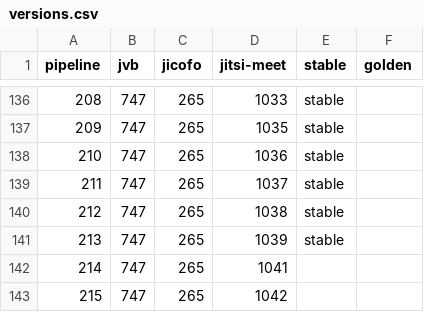
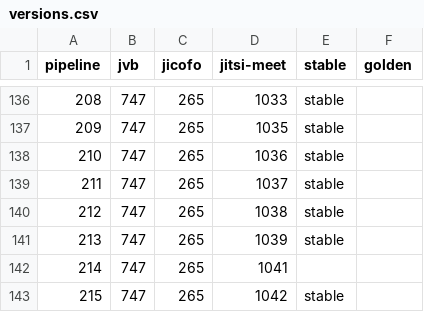
Before and after one commit to jitsi/jitsi-videobridge-permo, a CSV file: versions.csv, drawn as a sheet; only a part is shown, gaps mark what is left out; the diff names each change by its address in the sheet, - before the commit and + after, or states it on an @@ line.

Commit message:
jenkins promote stable jenkins-jitsi-promote-build-150 Versions: Pipeline 215 JVB 747 JICOFO 265 MEET 1042

```diff
--- a/versions.csv
+++ b/versions.csv
-E143 (stable): (empty)
+E143 (stable): stable
```
